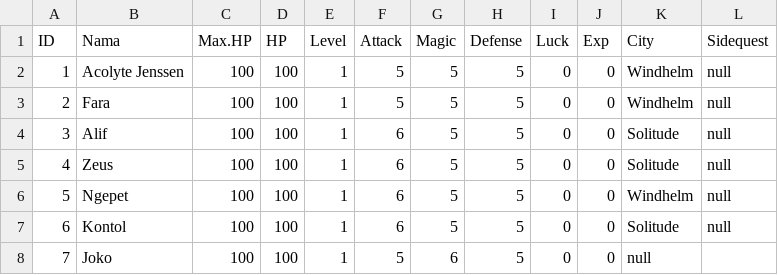
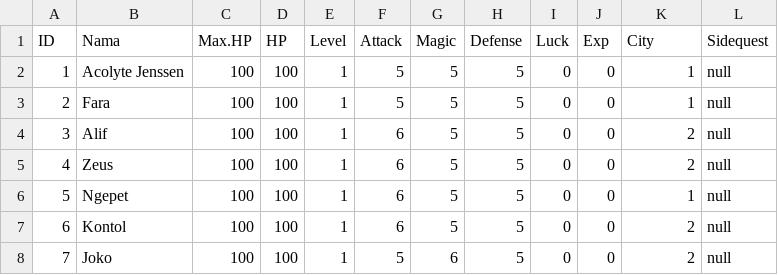
Before and after one commit to alifsyr/Project, a CSV file: data/Dragonborn.csv, drawn as a sheet.

```diff
--- a/data/Dragonborn.csv
+++ b/data/Dragonborn.csv
@@ -1,8 +1,8 @@
 ID,Nama,Max.HP,HP,Level,Attack,Magic,Defense,Luck,Exp,City,Sidequest
-1,Acolyte Jenssen,100,100,1,5,5,5,0,0,Windhelm,null
-2,Fara,100,100,1,5,5,5,0,0,Windhelm,null
-3,Alif,100,100,1,6,5,5,0,0,Solitude,null
-4,Zeus,100,100,1,6,5,5,0,0,Solitude,null
-5,Ngepet,100,100,1,6,5,5,0,0,Windhelm,null
-6,Kontol,100,100,1,6,5,5,0,0,Solitude,null
-7,Joko,100,100,1,5,6,5,0,0,null
+1,Acolyte Jenssen,100,100,1,5,5,5,0,0,1,null
+2,Fara,100,100,1,5,5,5,0,0,1,null
+3,Alif,100,100,1,6,5,5,0,0,2,null
+4,Zeus,100,100,1,6,5,5,0,0,2,null
+5,Ngepet,100,100,1,6,5,5,0,0,1,null
+6,Kontol,100,100,1,6,5,5,0,0,2,null
+7,Joko,100,100,1,5,6,5,0,0,2,null
```
Also changed, not shown: 2 other files.
